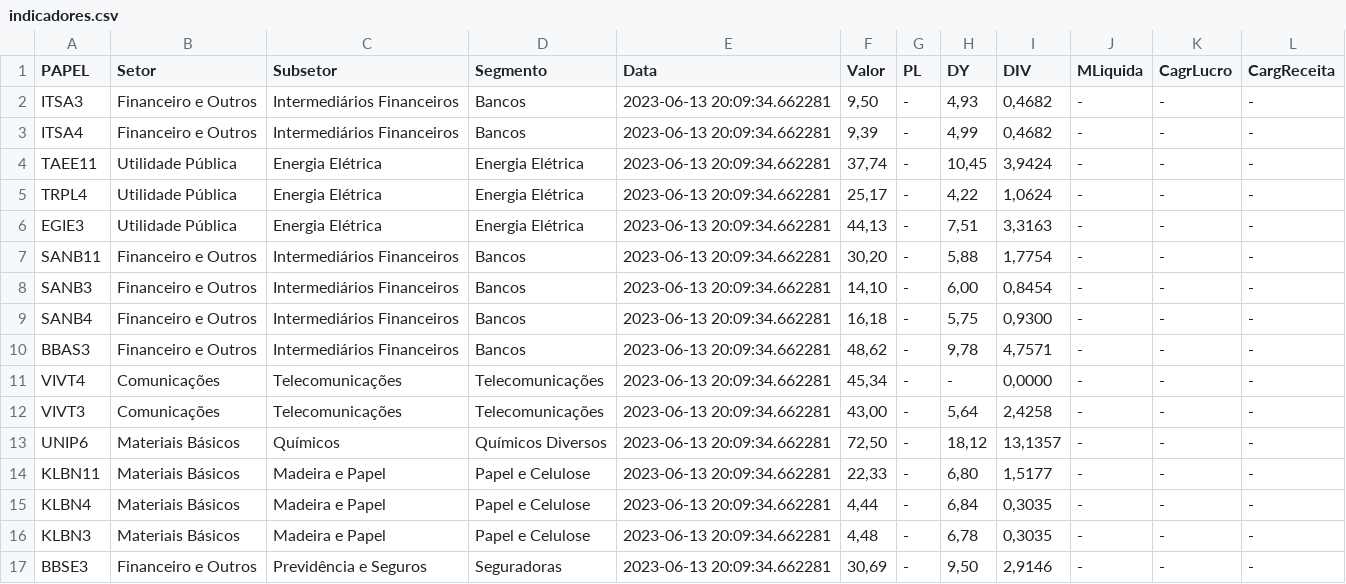
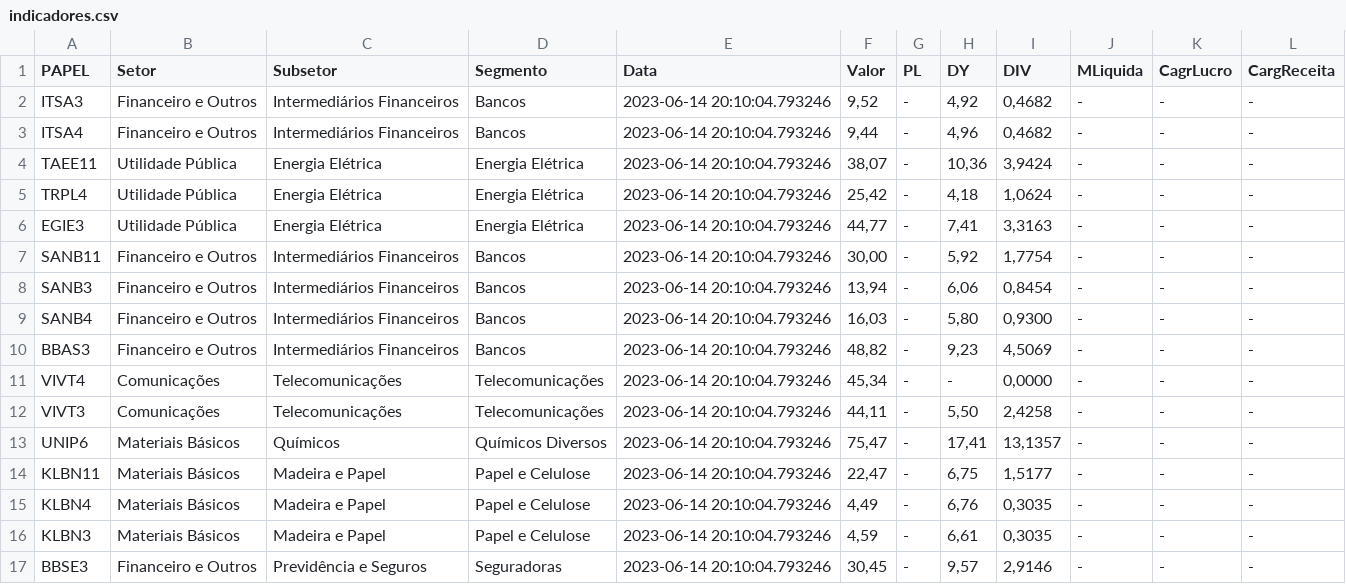
Before and after one commit to ggaiof/geral, a CSV file: indicadores.csv, drawn as a sheet; only a part is shown; the diff covers the shown part only.

Commit message:
committing files

```diff
--- a/indicadores.csv
+++ b/indicadores.csv
@@ -1,17 +1,17 @@
 PAPEL,Setor,Subsetor,Segmento,Data,Valor,PL,DY,DIV,MLiquida,CagrLucro,CargReceita
-"ITSA3","Financeiro e Outros","Intermediários Financeiros","Bancos","2023-06-13 20:09:34.662281","9,50","-","4,93","0,4682","-","-","-"
-"ITSA4","Financeiro e Outros","Intermediários Financeiros","Bancos","2023-06-13 20:09:34.662281","9,39","-","4,99","0,4682","-","-","-"
-"TAEE11","Utilidade Pública","Energia Elétrica","Energia Elétrica","2023-06-13 20:09:34.662281","37,74","-","10,45","3,9424","-","-","-"
-"TRPL4","Utilidade Pública","Energia Elétrica","Energia Elétrica","2023-06-13 20:09:34.662281","25,17","-","4,22","1,0624","-","-","-"
-"EGIE3","Utilidade Pública","Energia Elétrica","Energia Elétrica","2023-06-13 20:09:34.662281","44,13","-","7,51","3,3163","-","-","-"
-"SANB11","Financeiro e Outros","Intermediários Financeiros","Bancos","2023-06-13 20:09:34.662281","30,20","-","5,88","1,7754","-","-","-"
-"SANB3","Financeiro e Outros","Intermediários Financeiros","Bancos","2023-06-13 20:09:34.662281","14,10","-","6,00","0,8454","-","-","-"
-"SANB4","Financeiro e Outros","Intermediários Financeiros","Bancos","2023-06-13 20:09:34.662281","16,18","-","5,75","0,9300","-","-","-"
-"BBAS3","Financeiro e Outros","Intermediários Financeiros","Bancos","2023-06-13 20:09:34.662281","48,62","-","9,78","4,7571","-","-","-"
-"VIVT4","Comunicações","Telecomunicações","Telecomunicações","2023-06-13 20:09:34.662281","45,34","-","-","0,0000","-","-","-"
-"VIVT3","Comunicações","Telecomunicações","Telecomunicações","2023-06-13 20:09:34.662281","43,00","-","5,64","2,4258","-","-","-"
-"UNIP6","Materiais Básicos","Químicos","Químicos Diversos","2023-06-13 20:09:34.662281","72,50","-","18,12","13,1357","-","-","-"
-"KLBN11","Materiais Básicos","Madeira e Papel","Papel e Celulose","2023-06-13 20:09:34.662281","22,33","-","6,80","1,5177","-","-","-"
-"KLBN4","Materiais Básicos","Madeira e Papel","Papel e Celulose","2023-06-13 20:09:34.662281","4,44","-","6,84","0,3035","-","-","-"
-"KLBN3","Materiais Básicos","Madeira e Papel","Papel e Celulose","2023-06-13 20:09:34.662281","4,48","-","6,78","0,3035","-","-","-"
-"BBSE3","Financeiro e Outros","Previdência e Seguros","Seguradoras","2023-06-13 20:09:34.662281","30,69","-","9,50","2,9146","-","-","-"
+"ITSA3","Financeiro e Outros","Intermediários Financeiros","Bancos","2023-06-14 20:10:04.793246","9,52","-","4,92","0,4682","-","-","-"
+"ITSA4","Financeiro e Outros","Intermediários Financeiros","Bancos","2023-06-14 20:10:04.793246","9,44","-","4,96","0,4682","-","-","-"
+"TAEE11","Utilidade Pública","Energia Elétrica","Energia Elétrica","2023-06-14 20:10:04.793246","38,07","-","10,36","3,9424","-","-","-"
+"TRPL4","Utilidade Pública","Energia Elétrica","Energia Elétrica","2023-06-14 20:10:04.793246","25,42","-","4,18","1,0624","-","-","-"
+"EGIE3","Utilidade Pública","Energia Elétrica","Energia Elétrica","2023-06-14 20:10:04.793246","44,77","-","7,41","3,3163","-","-","-"
+"SANB11","Financeiro e Outros","Intermediários Financeiros","Bancos","2023-06-14 20:10:04.793246","30,00","-","5,92","1,7754","-","-","-"
+"SANB3","Financeiro e Outros","Intermediários Financeiros","Bancos","2023-06-14 20:10:04.793246","13,94","-","6,06","0,8454","-","-","-"
+"SANB4","Financeiro e Outros","Intermediários Financeiros","Bancos","2023-06-14 20:10:04.793246","16,03","-","5,80","0,9300","-","-","-"
+"BBAS3","Financeiro e Outros","Intermediários Financeiros","Bancos","2023-06-14 20:10:04.793246","48,82","-","9,23","4,5069","-","-","-"
+"VIVT4","Comunicações","Telecomunicações","Telecomunicações","2023-06-14 20:10:04.793246","45,34","-","-","0,0000","-","-","-"
+"VIVT3","Comunicações","Telecomunicações","Telecomunicações","2023-06-14 20:10:04.793246","44,11","-","5,50","2,4258","-","-","-"
+"UNIP6","Materiais Básicos","Químicos","Químicos Diversos","2023-06-14 20:10:04.793246","75,47","-","17,41","13,1357","-","-","-"
+"KLBN11","Materiais Básicos","Madeira e Papel","Papel e Celulose","2023-06-14 20:10:04.793246","22,47","-","6,75","1,5177","-","-","-"
+"KLBN4","Materiais Básicos","Madeira e Papel","Papel e Celulose","2023-06-14 20:10:04.793246","4,49","-","6,76","0,3035","-","-","-"
+"KLBN3","Materiais Básicos","Madeira e Papel","Papel e Celulose","2023-06-14 20:10:04.793246","4,59","-","6,61","0,3035","-","-","-"
+"BBSE3","Financeiro e Outros","Previdência e Seguros","Seguradoras","2023-06-14 20:10:04.793246","30,45","-","9,57","2,9146","-","-","-"
```
Also changed, not shown: 80 edited cells elsewhere in this file.
